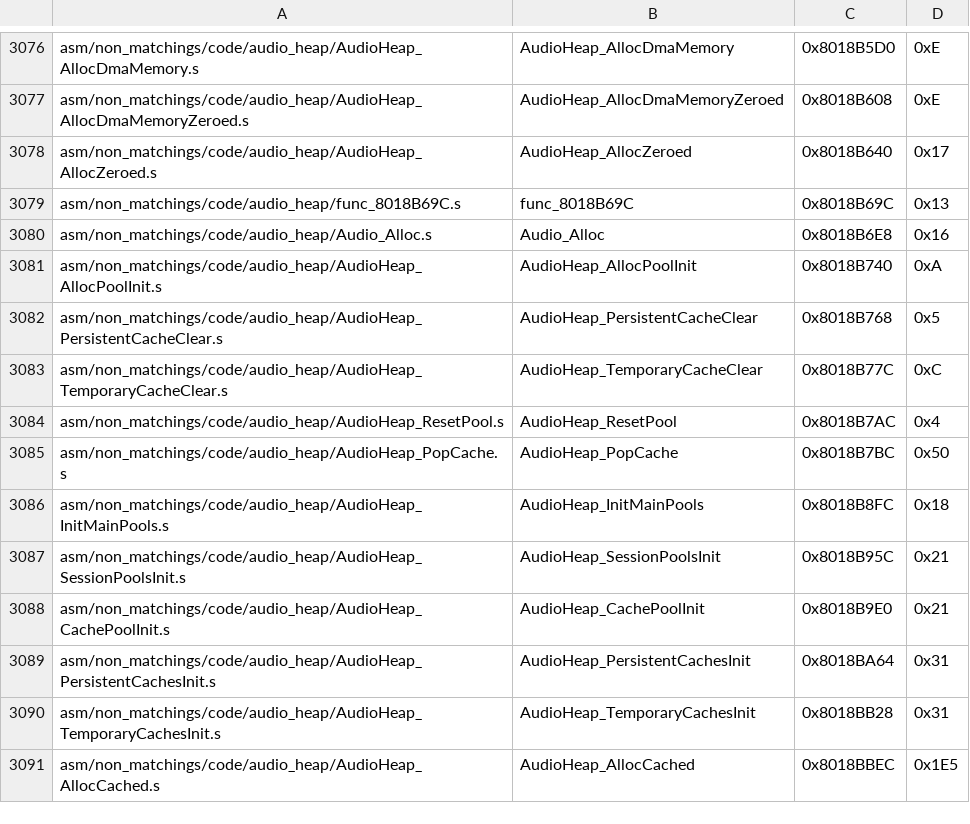
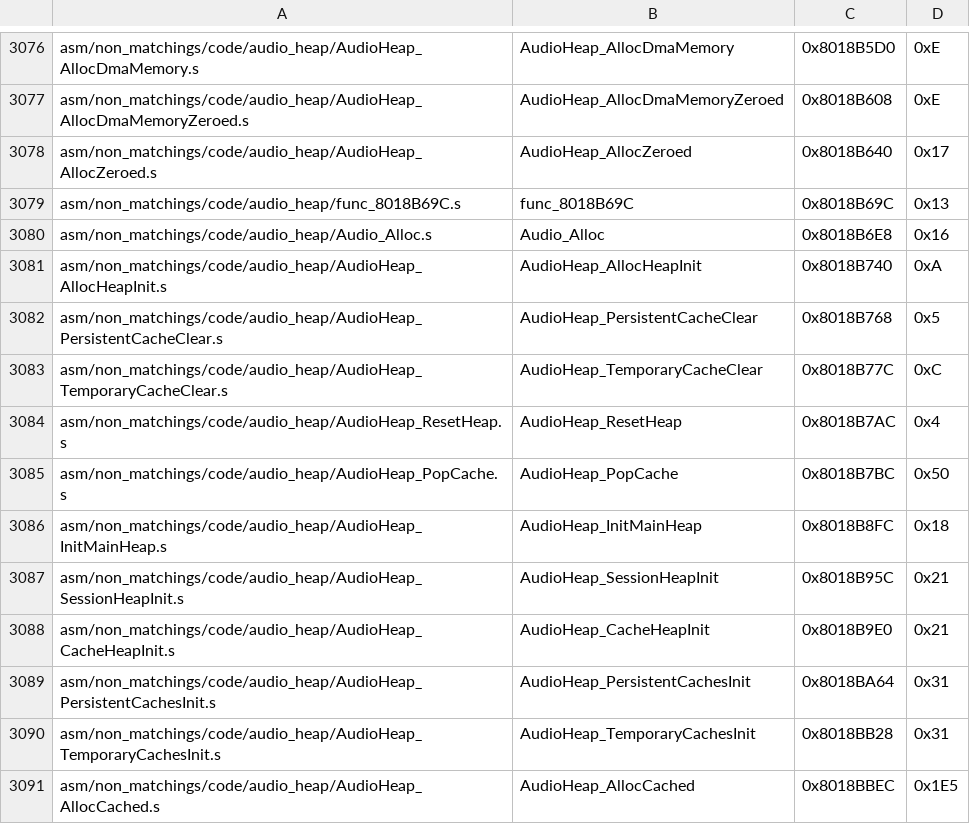
Before and after one commit to engineer124/mm, a CSV file: tools/sizes/code_functions.csv, drawn as a sheet; only a part is shown, gaps mark what is left out.

```diff
--- a/tools/sizes/code_functions.csv
+++ b/tools/sizes/code_functions.csv
@@ -3080,10 +3080,10 @@ asm/non_matchings/code/audio_heap/func_8018B69C.s,func_8018B69C,0x8018B69C,0x13
 asm/non_matchings/code/audio_heap/Audio_Alloc.s,Audio_Alloc,0x8018B6E8,0x16
-asm/non_matchings/code/audio_heap/AudioHeap_AllocPoolInit.s,AudioHeap_AllocPoolInit,0x8018B740,0xA
+asm/non_matchings/code/audio_heap/AudioHeap_AllocHeapInit.s,AudioHeap_AllocHeapInit,0x8018B740,0xA
 asm/non_matchings/code/audio_heap/AudioHeap_PersistentCacheClear.s,AudioHeap_PersistentCacheClear,0x8018B768,0x5
 asm/non_matchings/code/audio_heap/AudioHeap_TemporaryCacheClear.s,AudioHeap_TemporaryCacheClear,0x8018B77C,0xC
-asm/non_matchings/code/audio_heap/AudioHeap_ResetPool.s,AudioHeap_ResetPool,0x8018B7AC,0x4
+asm/non_matchings/code/audio_heap/AudioHeap_ResetHeap.s,AudioHeap_ResetHeap,0x8018B7AC,0x4
 asm/non_matchings/code/audio_heap/AudioHeap_PopCache.s,AudioHeap_PopCache,0x8018B7BC,0x50
-asm/non_matchings/code/audio_heap/AudioHeap_InitMainPools.s,AudioHeap_InitMainPools,0x8018B8FC,0x18
-asm/non_matchings/code/audio_heap/AudioHeap_SessionPoolsInit.s,AudioHeap_SessionPoolsInit,0x8018B95C,0x21
-asm/non_matchings/code/audio_heap/AudioHeap_CachePoolInit.s,AudioHeap_CachePoolInit,0x8018B9E0,0x21
+asm/non_matchings/code/audio_heap/AudioHeap_InitMainHeap.s,AudioHeap_InitMainHeap,0x8018B8FC,0x18
+asm/non_matchings/code/audio_heap/AudioHeap_SessionHeapInit.s,AudioHeap_SessionHeapInit,0x8018B95C,0x21
+asm/non_matchings/code/audio_heap/AudioHeap_CacheHeapInit.s,AudioHeap_CacheHeapInit,0x8018B9E0,0x21
 asm/non_matchings/code/audio_heap/AudioHeap_PersistentCachesInit.s,AudioHeap_PersistentCachesInit,0x8018BA64,0x31
```
Also changed, not shown: 9 other files.
